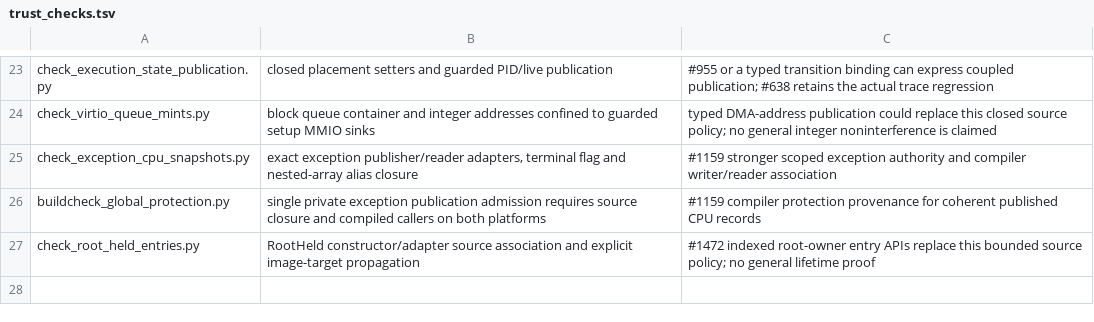
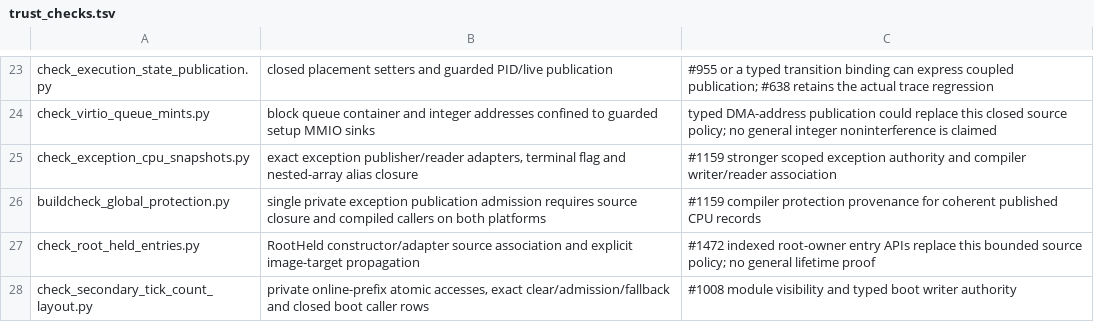
Before and after one commit to takibi-lang/takibi, a TSV file: scripts/trust_checks.tsv, drawn as a sheet; only a part is shown, gaps mark what is left out.

```diff
--- a/scripts/trust_checks.tsv
+++ b/scripts/trust_checks.tsv
@@ -27 +27,2 @@ buildcheck_global_protection.py	single private exception publication admission r
 check_root_held_entries.py	RootHeld constructor/adapter source association and explicit image-target propagation	#1472 indexed root-owner entry APIs replace this bounded source policy; no general lifetime proof
+check_secondary_tick_count_layout.py	private online-prefix atomic accesses, exact clear/admission/fallback and closed boot caller rows	#1008 module visibility and typed boot writer authority
```
Also changed, not shown: scripts/allowed_callers.tsv, scripts/global_protection_allowlist.tsv, 7 other files.
